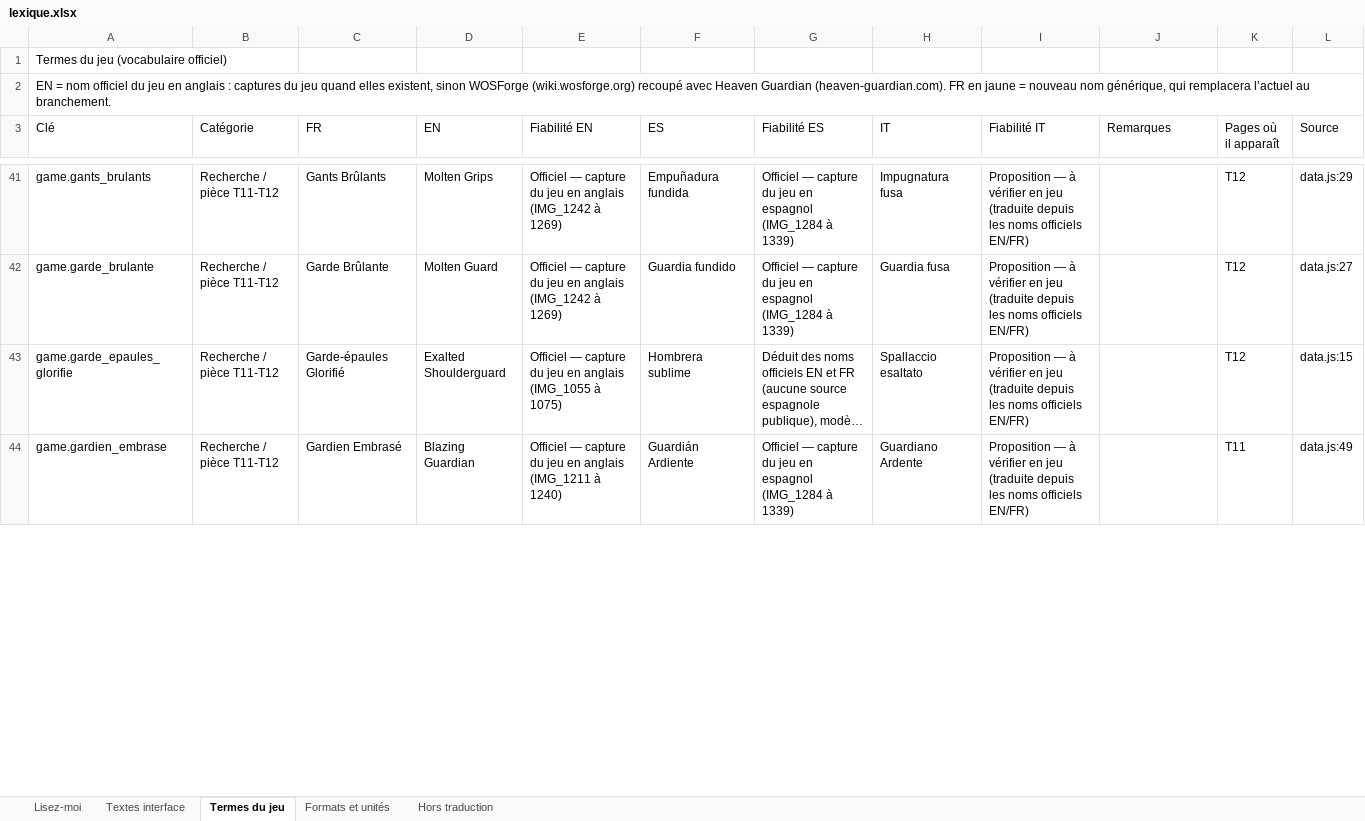
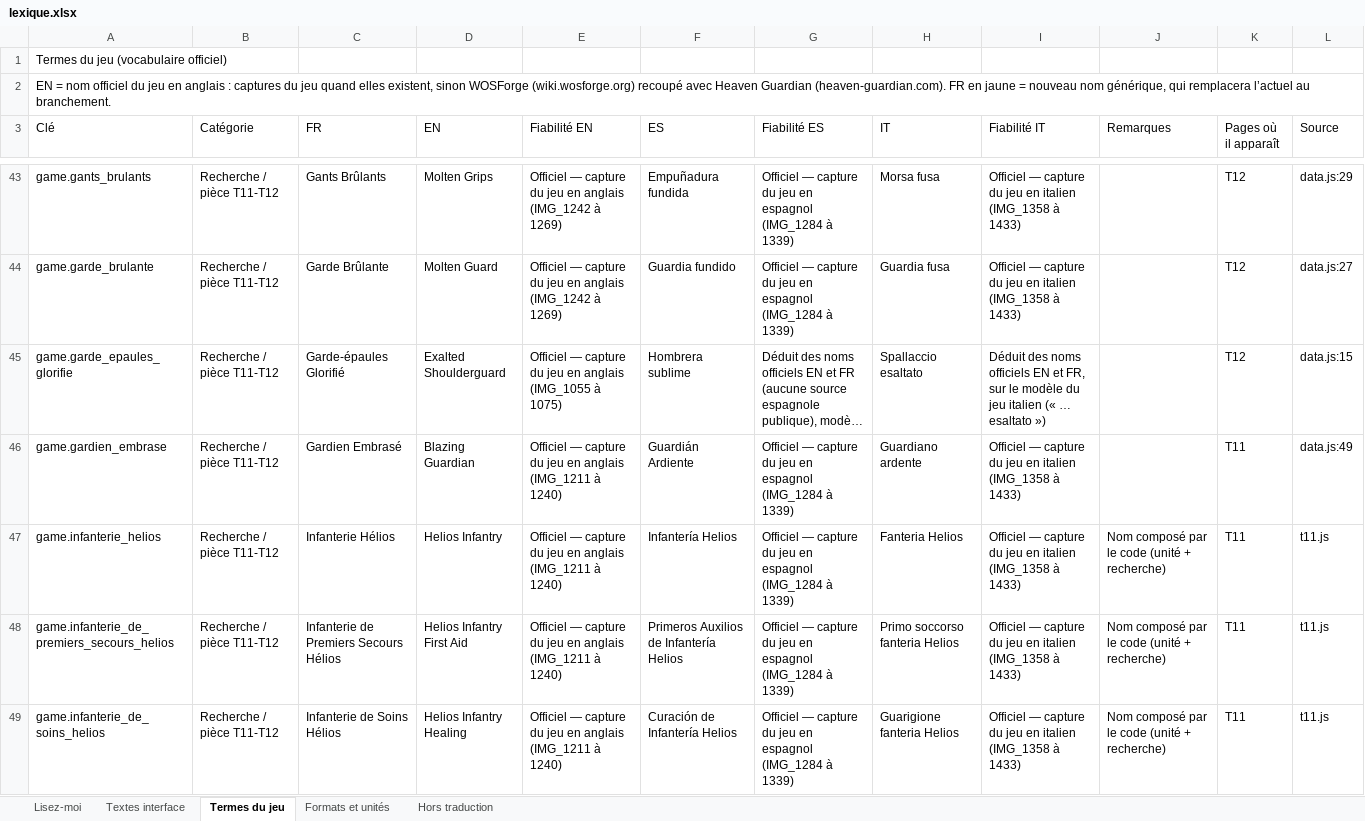
Before and after one commit to jermbreton-maker/wos-companion, an Excel workbook: i18n/lexique.xlsx, sheet Termes du jeu, drawn as a sheet; only a part is shown, gaps mark what is left out; long unchanged cells end in …; values as stored, in another font and other column widths than the file's, no cell formats; addresses are those after the commit; the diff covers the shown part only; the diff names each change by its address in the sheet, - before the commit and + after, or states it on an @@ line.

```diff
--- a/i18n/lexique.xlsx (sheet Termes du jeu)
+++ b/i18n/lexique.xlsx (sheet Termes du jeu)
-H43 (IT): Impugnatura fusa
+H43 (IT): Morsa fusa
-I43:I44 (Fiabilité IT): Proposition — à vérifier en jeu (traduite depuis les noms officiels EN/FR)
+I43:I44 (Fiabilité IT): Officiel — capture du jeu en italien (IMG_1358 à 1433)
-I45 (Fiabilité IT): Proposition — à vérifier en jeu (traduite depuis les noms officiels EN/FR)
+I45 (Fiabilité IT): Déduit des noms officiels EN et FR, sur le modèle du jeu italien (« … esaltato »)
-H46 (IT): Guardiano Ardente
+H46 (IT): Guardiano ardente
-I46 (Fiabilité IT): Proposition — à vérifier en jeu (traduite depuis les noms officiels EN/FR)
+I46 (Fiabilité IT): Officiel — capture du jeu en italien (IMG_1358 à 1433)
+row 47: game.infanterie_helios | Recherche / pièce T11-T12 | Infanterie Hélios | Helios Infantry | Officiel — capture du jeu en anglais (IMG_1211 à 1240) | Infantería Helios | Officiel — capture du jeu en espagnol (IMG_1284 à 1339) | Fanteria Helios | Officiel — capture du jeu en italien (IMG_1358 à 1433) | Nom composé par le code (unité + recherche) | T11 | t11.js
+row 48: game.infanterie_de_premiers_secours_helios | Recherche / pièce T11-T12 | Infanterie de Premiers Secours Hélios | Helios Infantry First Aid | Officiel — capture du jeu en anglais (IMG_1211 à 1240) | Primeros Auxilios de Infantería Helios | Officiel — capture du jeu en espagnol (IMG_1284 à 1339) | Primo soccorso fanteria Helios | Officiel — capture du jeu en italien (IMG_1358 à 1433) | Nom composé par le code (unité + recherche) | T11 | t11.js
+row 49: game.infanterie_de_soins_helios | Recherche / pièce T11-T12 | Infanterie de Soins Hélios | Helios Infantry Healing | Officiel — capture du jeu en anglais (IMG_1211 à 1240) | Curación de Infantería Helios | Officiel — capture du jeu en espagnol (IMG_1284 à 1339) | Guarigione fanteria Helios | Officiel — capture du jeu en italien (IMG_1358 à 1433) | Nom composé par le code (unité + recherche) | T11 | t11.js
```
Also changed, not shown: 8 added rows and 122 edited cells elsewhere in this sheet, sheet Lisez-moi, cell formats, 5 other files.
